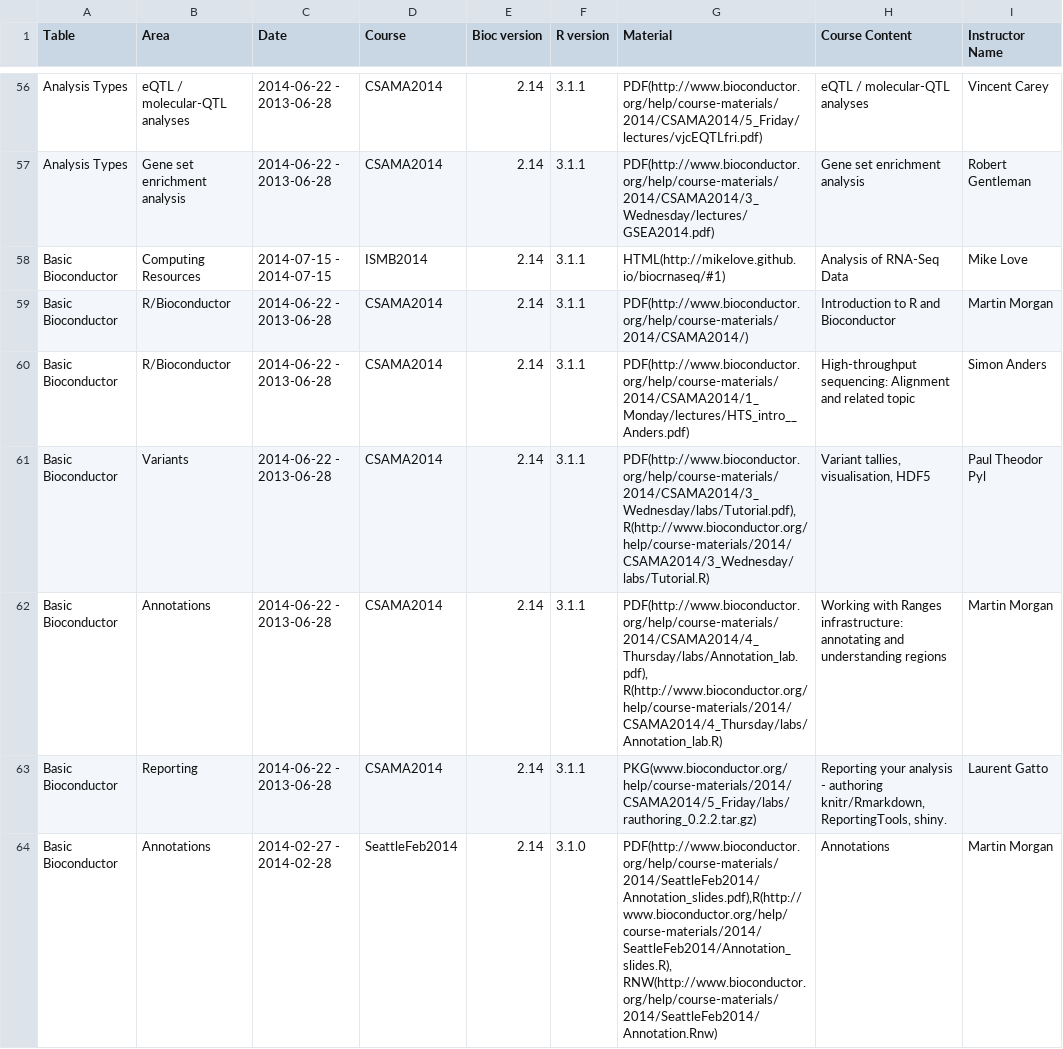
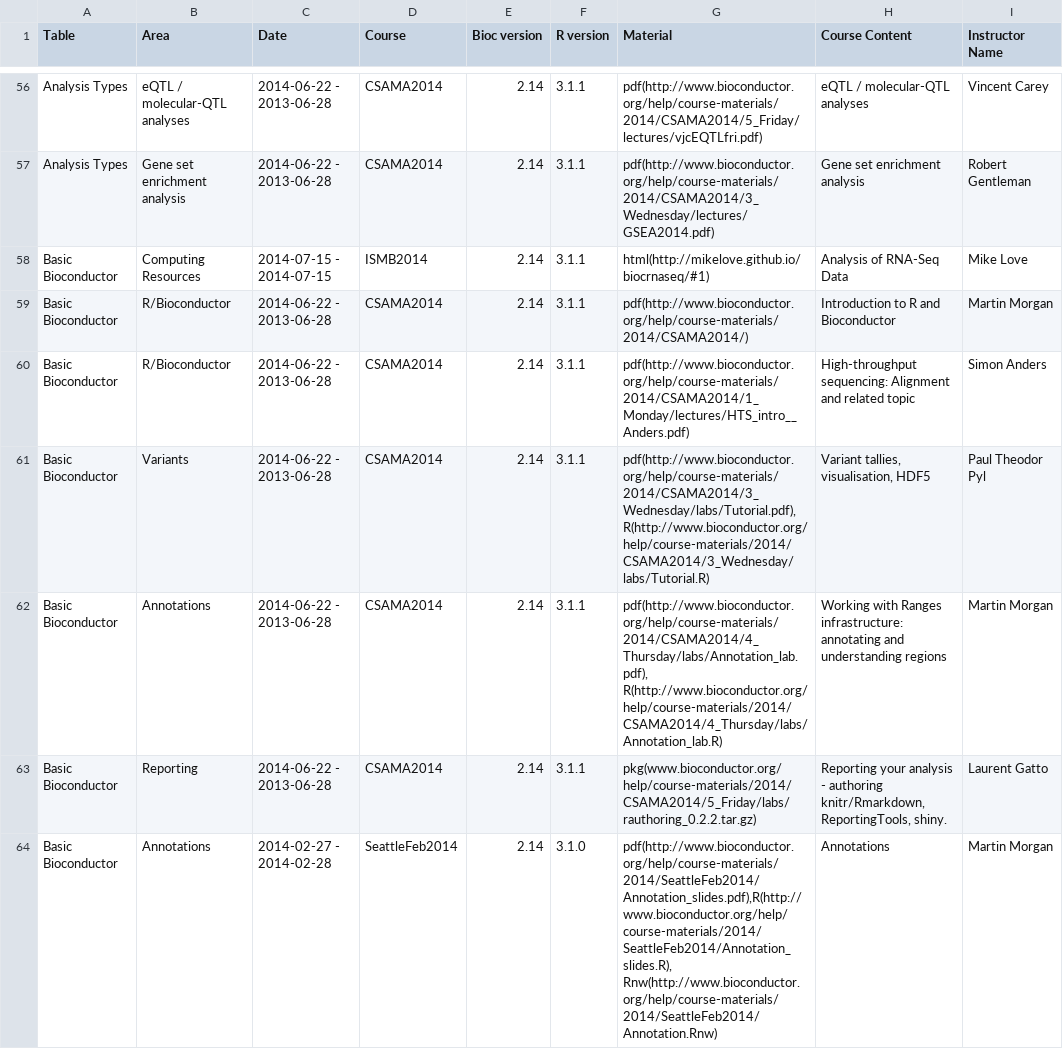
Before and after one commit to lgatto/bioconductor.org, a TSV file: etc/course_descriptions.tsv, drawn as a sheet; only a part is shown, gaps mark what is left out; the diff covers the shown part only; the diff names each change by its address in the sheet, - before the commit and + after, or states it on an @@ line.

```diff
--- a/etc/course_descriptions.tsv
+++ b/etc/course_descriptions.tsv
-G56 (Material): PDF(http://www.bioconductor.org/help/course-materials/2014/CSAMA2014/5_Friday/lectures/vjcEQTLfri.pdf)
+G56 (Material): pdf(http://www.bioconductor.org/help/course-materials/2014/CSAMA2014/5_Friday/lectures/vjcEQTLfri.pdf)
-G57 (Material): PDF(http://www.bioconductor.org/help/course-materials/2014/CSAMA2014/3_Wednesday/lectures/GSEA2014.pdf)
+G57 (Material): pdf(http://www.bioconductor.org/help/course-materials/2014/CSAMA2014/3_Wednesday/lectures/GSEA2014.pdf)
-G58 (Material): HTML(http://mikelove.github.io/biocrnaseq/#1)
+G58 (Material): html(http://mikelove.github.io/biocrnaseq/#1)
-G59 (Material): PDF(http://www.bioconductor.org/help/course-materials/2014/CSAMA2014/)
+G59 (Material): pdf(http://www.bioconductor.org/help/course-materials/2014/CSAMA2014/)
-G60 (Material): PDF(http://www.bioconductor.org/help/course-materials/2014/CSAMA2014/1_Monday/lectures/HTS_intro__Anders.pdf)
+G60 (Material): pdf(http://www.bioconductor.org/help/course-materials/2014/CSAMA2014/1_Monday/lectures/HTS_intro__Anders.pdf)
-G61 (Material): PDF(http://www.bioconductor.org/help/course-materials/2014/CSAMA2014/3_Wednesday/labs/Tutorial.pdf), R(http://www.bioconductor.org/help/course-materials/2014/CSAMA2014/3_Wednesday/labs/Tutorial.R)
+G61 (Material): pdf(http://www.bioconductor.org/help/course-materials/2014/CSAMA2014/3_Wednesday/labs/Tutorial.pdf), R(http://www.bioconductor.org/help/course-materials/2014/CSAMA2014/3_Wednesday/labs/Tutorial.R)
-G62 (Material): PDF(http://www.bioconductor.org/help/course-materials/2014/CSAMA2014/4_Thursday/labs/Annotation_lab.pdf), R(http://www.bioconductor.org/help/course-materials/2014/CSAMA2014/4_Thursday/labs/Annotation_lab.R)
+G62 (Material): pdf(http://www.bioconductor.org/help/course-materials/2014/CSAMA2014/4_Thursday/labs/Annotation_lab.pdf), R(http://www.bioconductor.org/help/course-materials/2014/CSAMA2014/4_Thursday/labs/Annotation_lab.R)
-G63 (Material): PKG(www.bioconductor.org/help/course-materials/2014/CSAMA2014/5_Friday/labs/rauthoring_0.2.2.tar.gz)
+G63 (Material): pkg(www.bioconductor.org/help/course-materials/2014/CSAMA2014/5_Friday/labs/rauthoring_0.2.2.tar.gz)
-G64 (Material): PDF(http://www.bioconductor.org/help/course-materials/2014/SeattleFeb2014/Annotation_slides.pdf),R(http://www.bioconductor.org/help/course-materials/2014/SeattleFeb2014/Annotation_slides.R), RNW(http://www.bioconductor.org/help/course-materials/2014/SeattleFeb2014/Annotation.Rnw)
+G64 (Material): pdf(http://www.bioconductor.org/help/course-materials/2014/SeattleFeb2014/Annotation_slides.pdf),R(http://www.bioconductor.org/help/course-materials/2014/SeattleFeb2014/Annotation_slides.R), Rnw(http://www.bioconductor.org/help/course-materials/2014/SeattleFeb2014/Annotation.Rnw)
```
Also changed, not shown: 53 edited cells elsewhere in this file, 2 other files.
